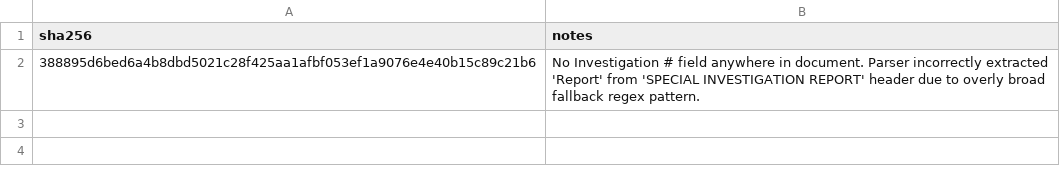
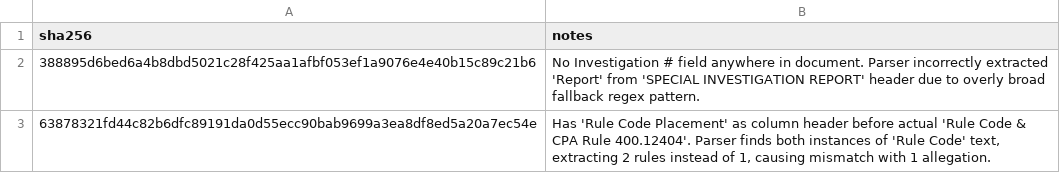
Before and after one commit to jacksonloper/MCYJ-Datapipeline, a CSV file: testcases.csv, drawn as a sheet; the diff names each change by its address in the sheet, - before the commit and + after, or states it on an @@ line.

```diff
--- a/testcases.csv
+++ b/testcases.csv
+row 3: 63878321fd44c82b6dfc89191da0d55ecc90bab9699a3ea8df8ed5a20a7ec54e | Has 'Rule Code Placement' as column header before actual 'Rule Code & CPA Rule 400.12404'. Parser finds both instances of 'Rule Code' text, extracting 2 rules instead of 1, causing mismatch with 1 allegation.
```
